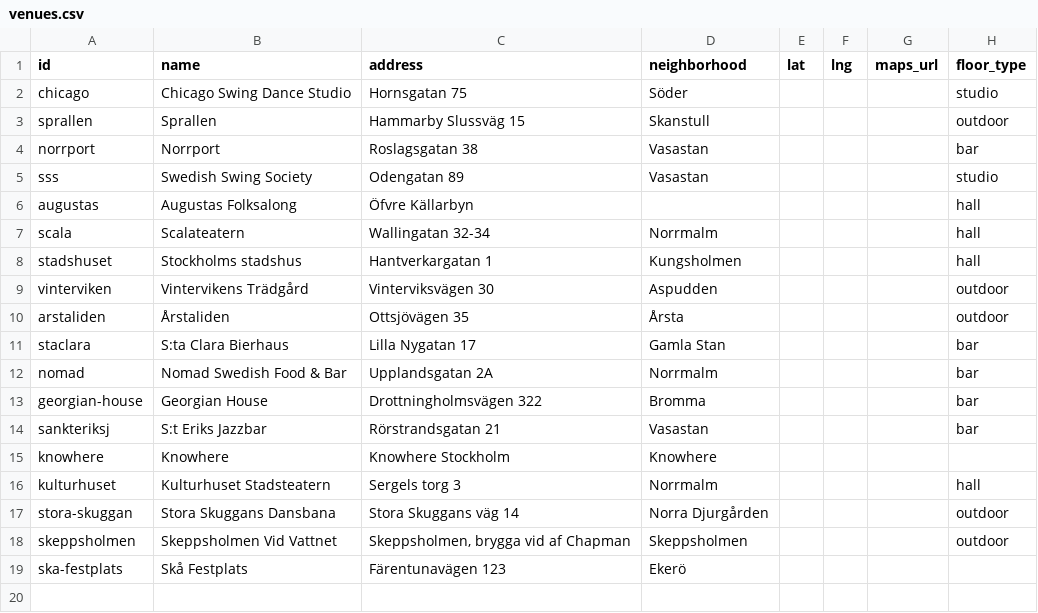
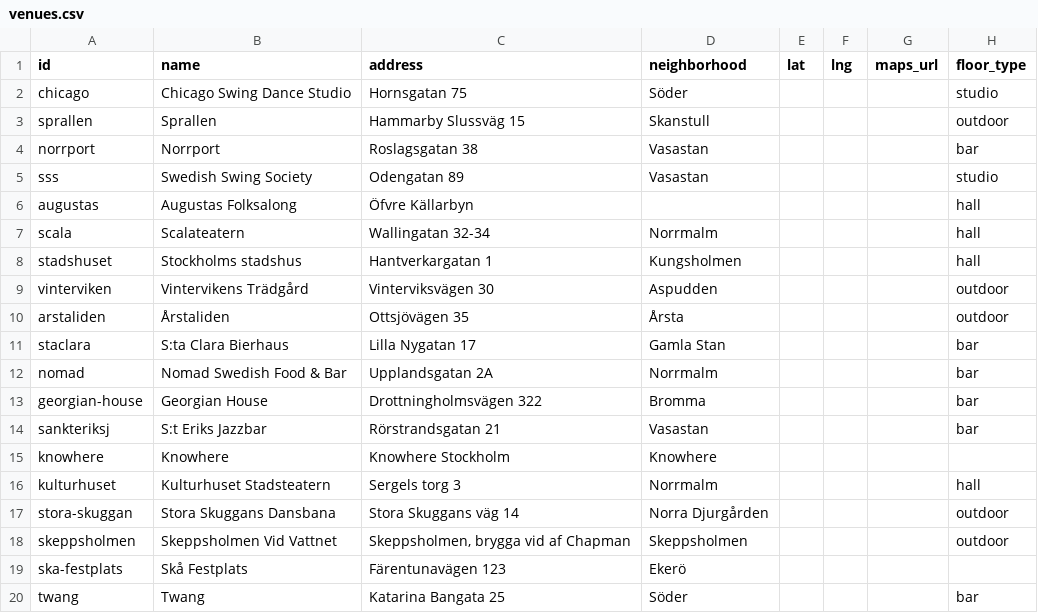
Before and after one commit to ranveeraggarwal/swsthlm, a CSV file: data/venues.csv, drawn as a sheet; the diff names each change by its address in the sheet, - before the commit and + after, or states it on an @@ line.

```diff
--- a/data/venues.csv
+++ b/data/venues.csv
+row 20: twang | Twang | Katarina Bangata 25 | Söder |  |  |  | bar
```
Also changed, not shown: data/oneoffs.csv.
